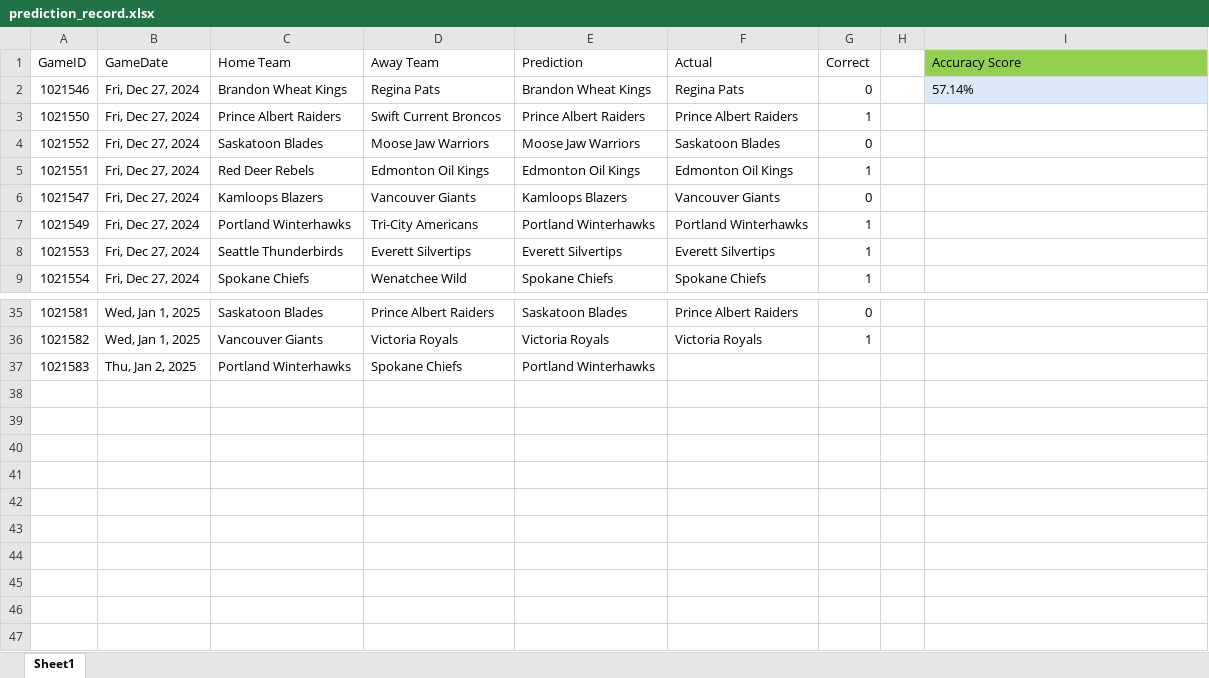
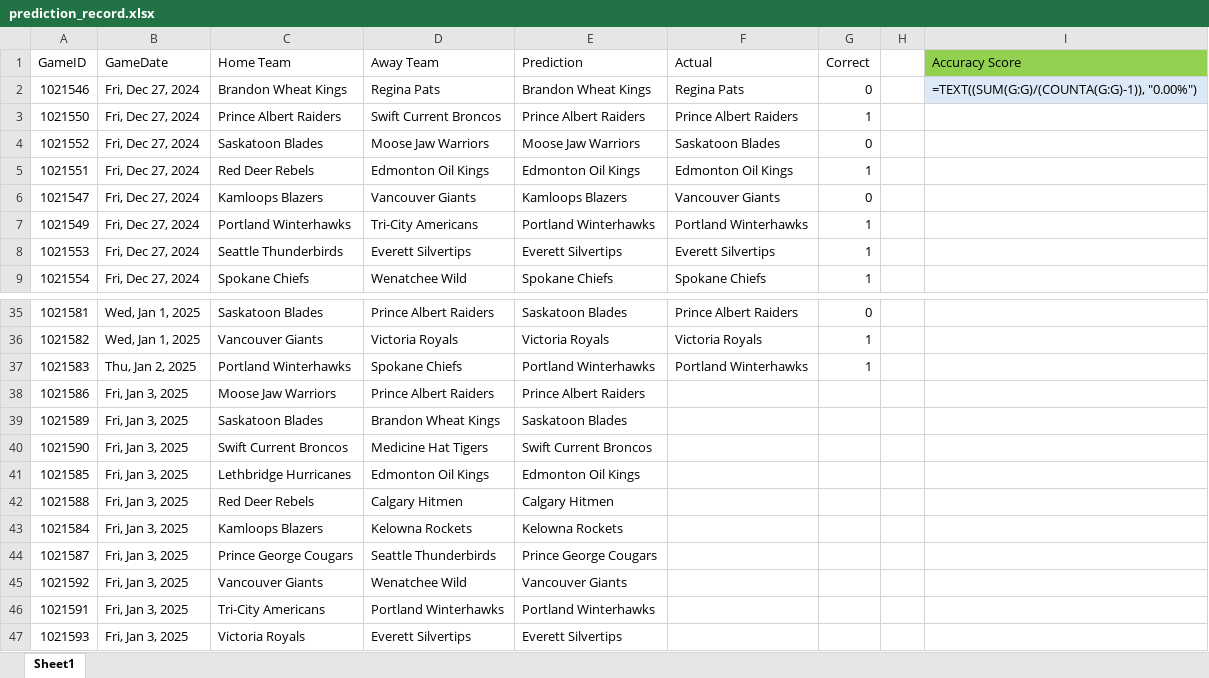
Before and after one commit to caleb-stewart/WHL-Game-Predictor, an Excel workbook: prediction_record.xlsx, sheet Sheet1, drawn as a sheet; only a part is shown, gaps mark what is left out; values as stored, in another font and other column widths than the file's, no borders; formulas without a stored value are shown as written; the diff names each change by its address in the sheet, - before the commit and + after, or states it on an @@ line.

Commit message:
Comments and new predictions

```diff
--- a/prediction_record.xlsx (sheet Sheet1)
+++ b/prediction_record.xlsx (sheet Sheet1)
-I2 (Accuracy Score): 57.14%
+I2 (Accuracy Score): =TEXT((SUM(G:G)/(COUNTA(G:G)-1)), "0.00%")
-F37 (Actual): (empty)
+F37 (Actual): Portland Winterhawks
-G37 (Correct): (empty)
+G37 (Correct): 1
+row 38: 1021586 | Fri, Jan 3, 2025 | Moose Jaw Warriors | Prince Albert Raiders | Prince Albert Raiders
+row 39: 1021589 | Fri, Jan 3, 2025 | Saskatoon Blades | Brandon Wheat Kings | Saskatoon Blades
+row 40: 1021590 | Fri, Jan 3, 2025 | Swift Current Broncos | Medicine Hat Tigers | Swift Current Broncos
+row 41: 1021585 | Fri, Jan 3, 2025 | Lethbridge Hurricanes | Edmonton Oil Kings | Edmonton Oil Kings
+row 42: 1021588 | Fri, Jan 3, 2025 | Red Deer Rebels | Calgary Hitmen | Calgary Hitmen
+row 43: 1021584 | Fri, Jan 3, 2025 | Kamloops Blazers | Kelowna Rockets | Kelowna Rockets
+row 44: 1021587 | Fri, Jan 3, 2025 | Prince George Cougars | Seattle Thunderbirds | Prince George Cougars
+row 45: 1021592 | Fri, Jan 3, 2025 | Vancouver Giants | Wenatchee Wild | Vancouver Giants
+row 46: 1021591 | Fri, Jan 3, 2025 | Tri-City Americans | Portland Winterhawks | Portland Winterhawks
+row 47: 1021593 | Fri, Jan 3, 2025 | Victoria Royals | Everett Silvertips | Everett Silvertips
```
Also changed, not shown: 2 other files.
